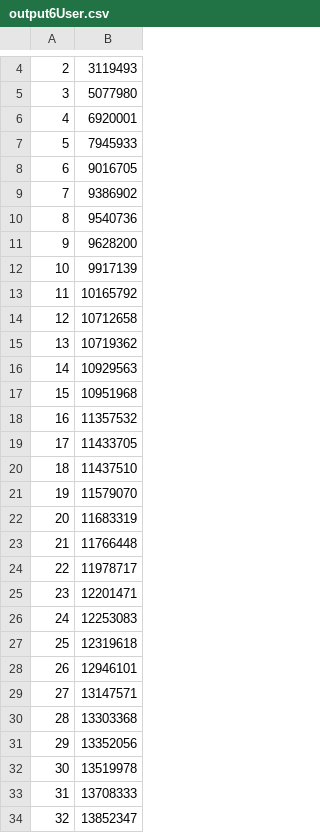
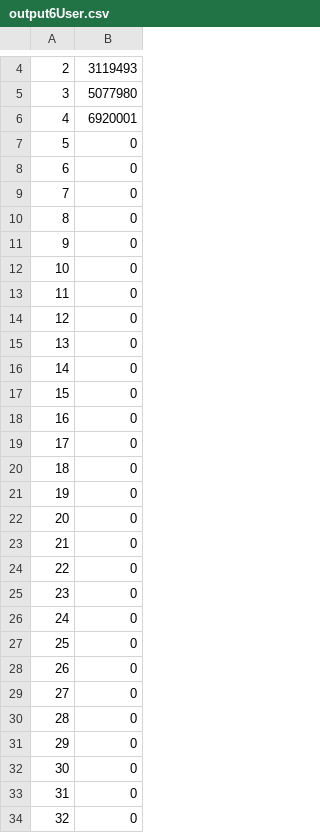
Before and after one commit to Zahar4506/PycharmProjects, a CSV file: pythonParser/files/output6User.csv, drawn as a sheet; only a part is shown, gaps mark what is left out; the diff covers the shown part only.

```diff
--- a/pythonParser/files/output6User.csv
+++ b/pythonParser/files/output6User.csv
@@ -6,29 +6,29 @@
 4,6920001
-5,7945933
-6,9016705
-7,9386902
-8,9540736
-9,9628200
-10,9917139
-11,10165792
-12,10712658
-13,10719362
-14,10929563
-15,10951968
-16,11357532
-17,11433705
-18,11437510
-19,11579070
-20,11683319
-21,11766448
-22,11978717
-23,12201471
-24,12253083
-25,12319618
-26,12946101
-27,13147571
-28,13303368
-29,13352056
-30,13519978
-31,13708333
-32,13852347
+5,0
+6,0
+7,0
+8,0
+9,0
+10,0
+11,0
+12,0
+13,0
+14,0
+15,0
+16,0
+17,0
+18,0
+19,0
+20,0
+21,0
+22,0
+23,0
+24,0
+25,0
+26,0
+27,0
+28,0
+29,0
+30,0
+31,0
+32,0
```
Also changed, not shown: 89 edited cells elsewhere in this file, 3 other files.
